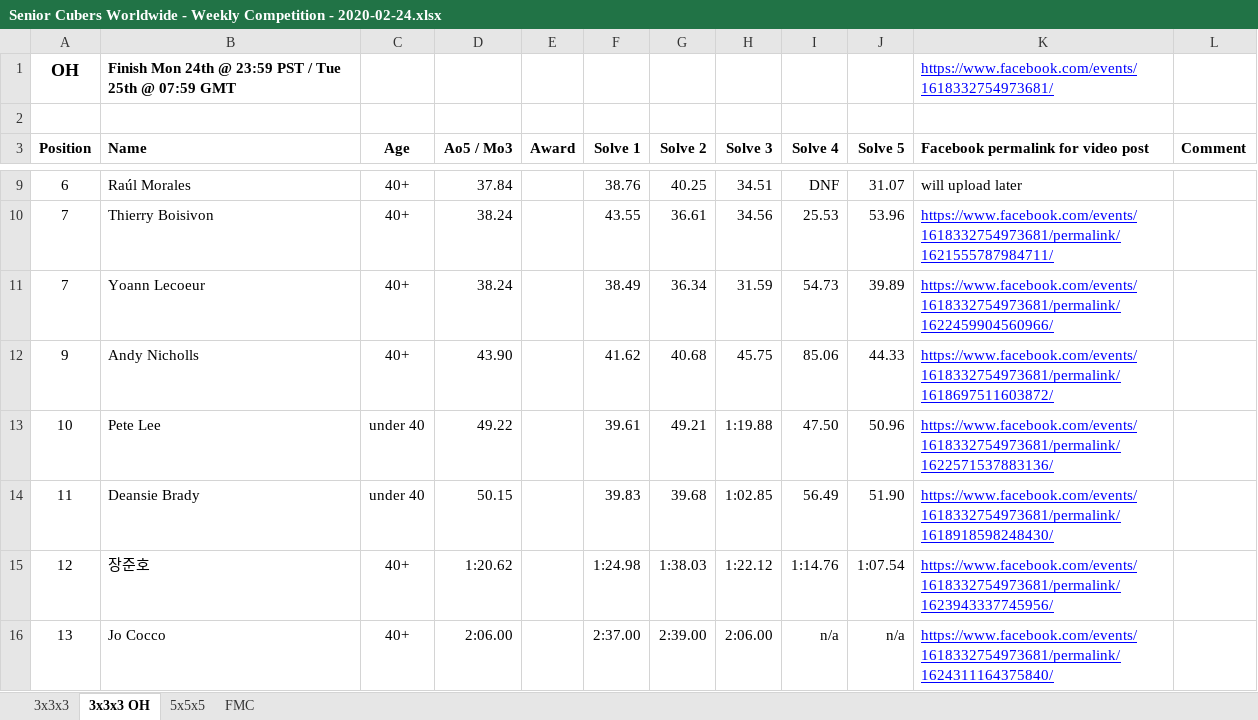
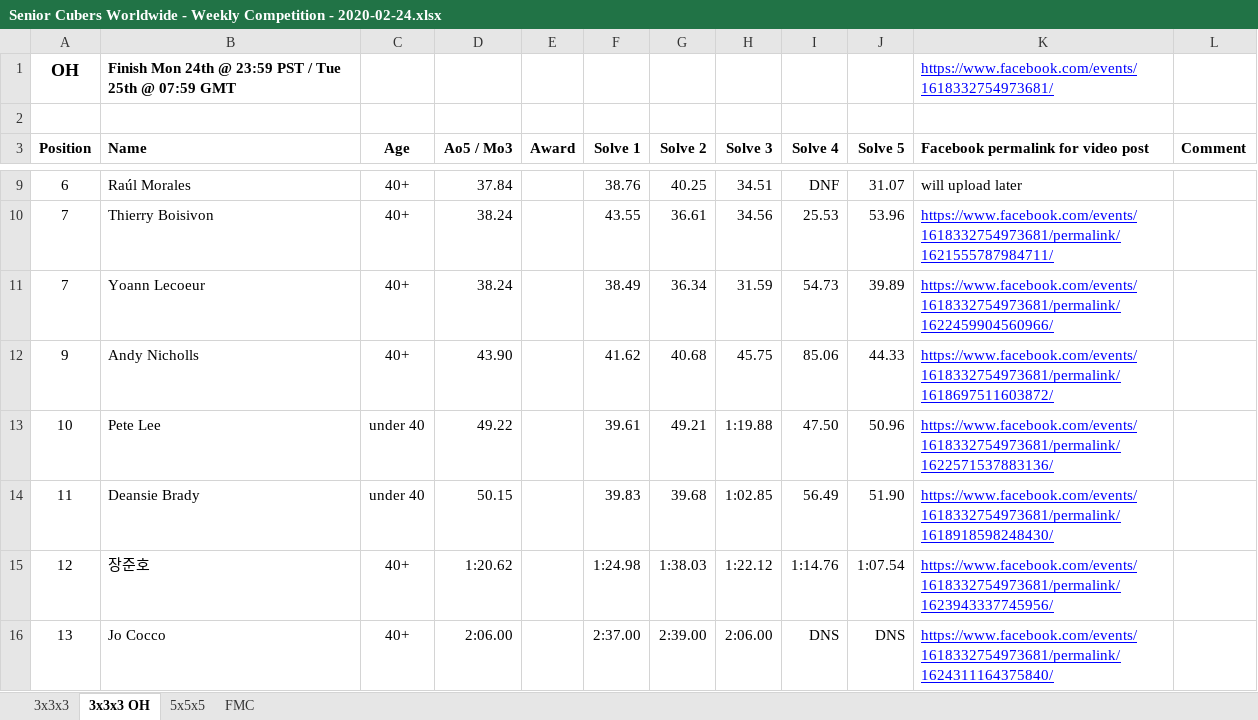
Before and after one commit to Logiqx/scw-comp, an Excel workbook: data/2020-02-24/Senior Cubers Worldwide - Weekly Competition - 2020-02-24.xlsx, sheet 3x3x3 OH, drawn as a sheet; only a part is shown, gaps mark what is left out; values as stored, in another font and other column widths than the file's, no borders; the diff names each change by its address in the sheet, - before the commit and + after, or states it on an @@ line.

Commit message:
Use DNS when competitors choses not to start the solve

```diff
--- a/data/2020-02-24/Senior Cubers Worldwide - Weekly Competition - 2020-02-24.xlsx (sheet 3x3x3 OH)
+++ b/data/2020-02-24/Senior Cubers Worldwide - Weekly Competition - 2020-02-24.xlsx (sheet 3x3x3 OH)
-I16 (Solve 4): n/a
+I16 (Solve 4): DNS
-J16 (Solve 5): n/a
+J16 (Solve 5): DNS
```
Also changed, not shown: 2 other files.
